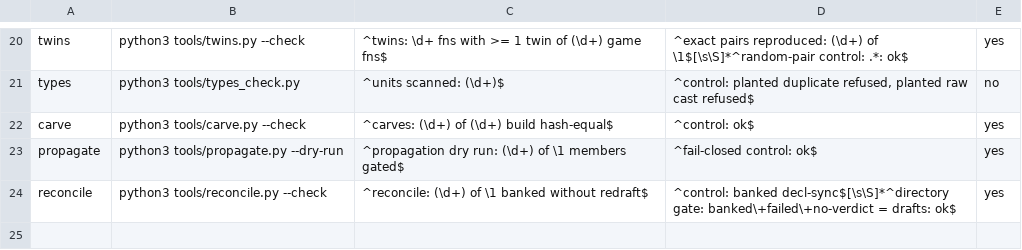
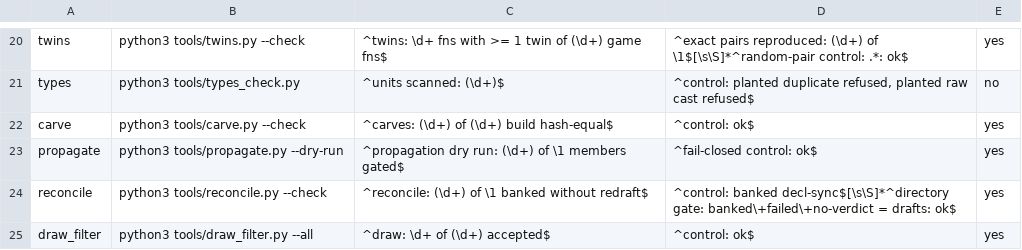
Before and after one commit to anzaldoivan/dino-crisis-2-decomp, a TSV file: config/scanners.tsv, drawn as a sheet; only a part is shown, gaps mark what is left out; the diff names each change by its address in the sheet, - before the commit and + after, or states it on an @@ line.

Commit message:
T6.c1: Add draw_filter.py: derived draw refusal reasons + every-run planted control; scanner row

```diff
--- a/config/scanners.tsv
+++ b/config/scanners.tsv
+row 25: draw_filter | python3 tools/draw_filter.py --all | ^draw: \d+ of (\d+) accepted$ | ^control: ok$ | yes
```
Also changed, not shown: 3 other files.
